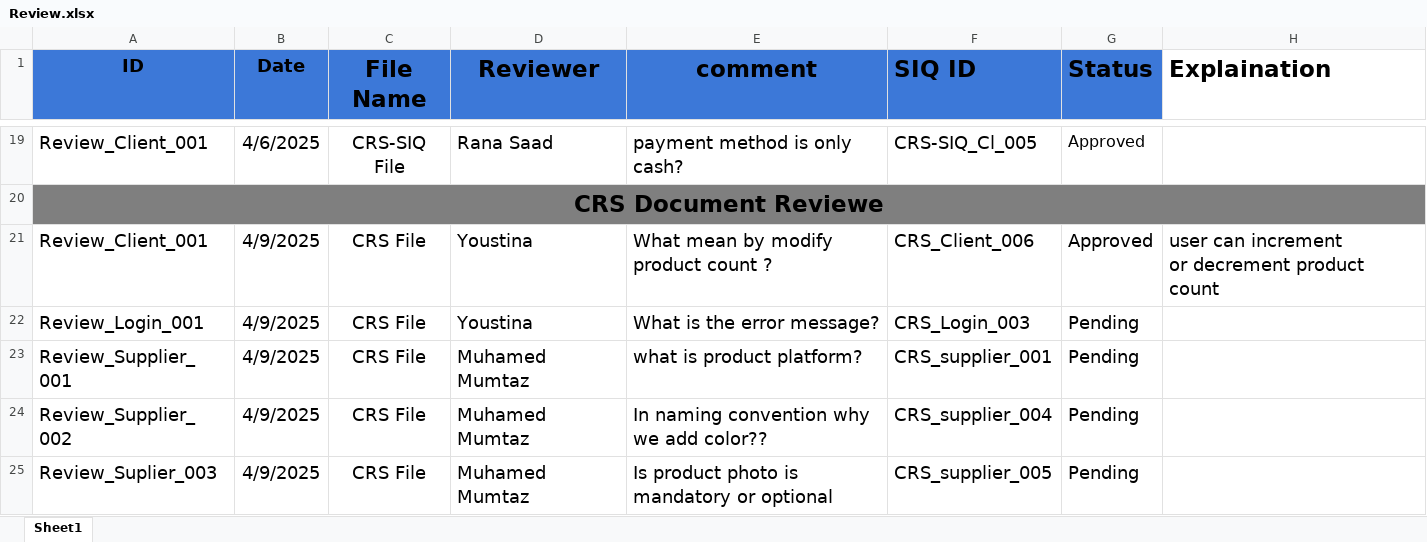
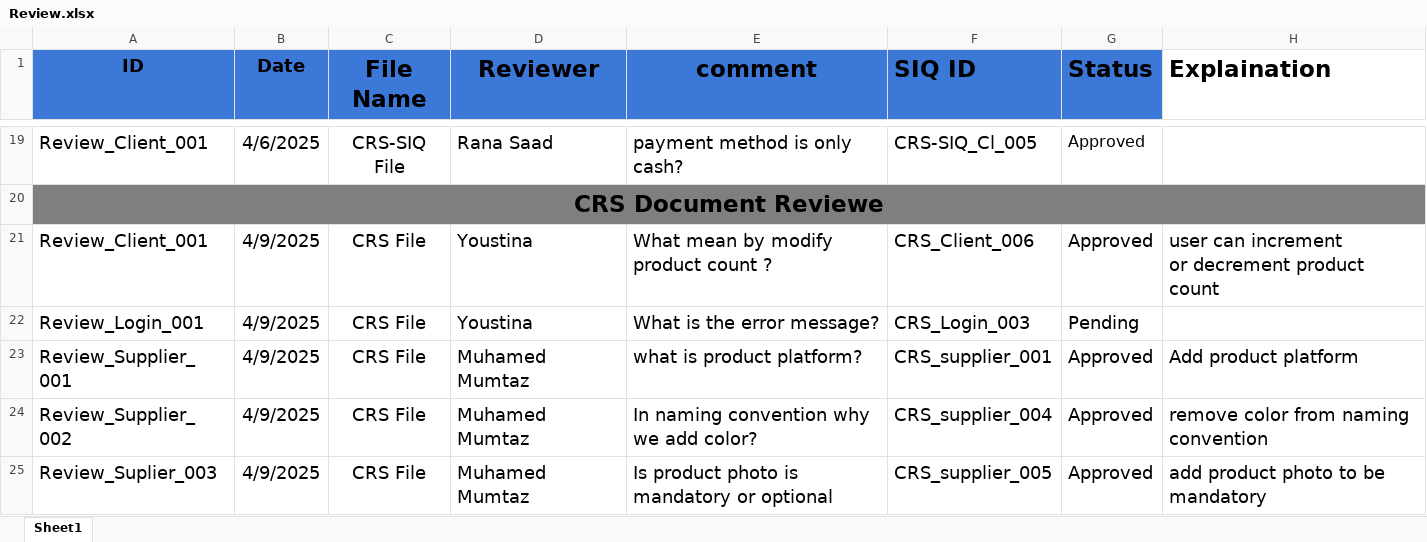
Before and after one commit to abdallahEl-Karamany/Online-Mobile-Store-WebSite, an Excel workbook: Requirments/Review.xlsx, sheet Sheet1, drawn as a sheet; only a part is shown, gaps mark what is left out; values as stored, in another font and other column widths than the file's, no borders; the diff names each change by its address in the sheet, - before the commit and + after, or states it on an @@ line.

Commit message:
Approve supplier reviews

```diff
--- a/Requirments/Review.xlsx (sheet Sheet1)
+++ b/Requirments/Review.xlsx (sheet Sheet1)
-G23:G25 (Status): Pending
+G23:G25 (Status): Approved
-H23 (Explaination): (empty)
+H23 (Explaination): Add product platform
-E24 (comment): In naming convention why we add color??
+E24 (comment): In naming convention why we add color?
-H24 (Explaination): (empty)
+H24 (Explaination): remove color from naming convention
-H25 (Explaination): (empty)
+H25 (Explaination): add product photo to be mandatory
```
